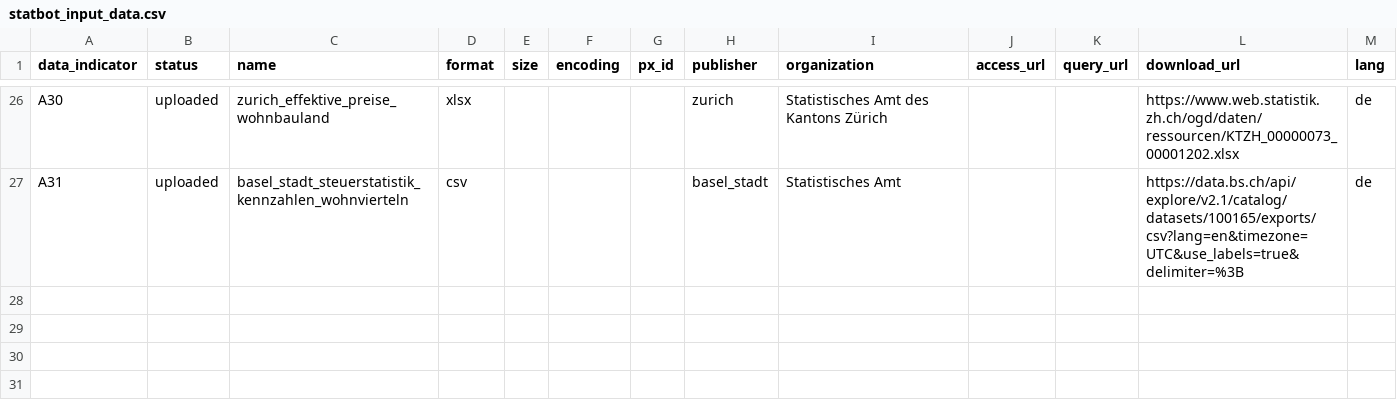
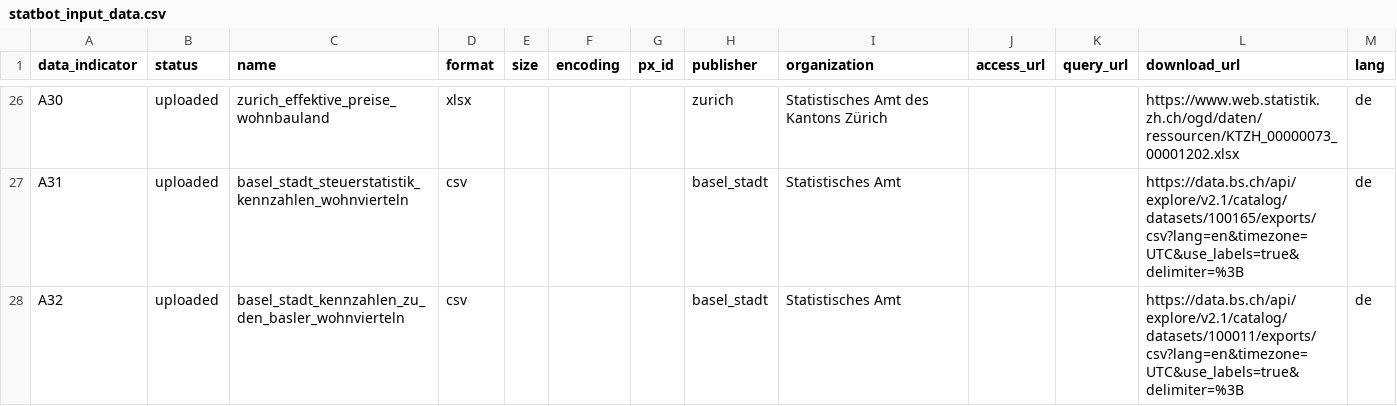
Before and after one commit to statistikZH/statbotData, a CSV file: data/const/statbot_input_data.csv, drawn as a sheet; only a part is shown, gaps mark what is left out.

Commit message:
Ds a32 (#119)
* feat(A32): add to dataset list

* feat(A32): add table metadata

* feat(A32): add column metadata

* feat(A32): add pipeline

* doc(A32): add sample

* feat(A32): add questions

* chore(A32): upload to postgres

* fix(A31): translate missing queries

* feat(A32): add queries

* feat(A32): translate questions

```diff
--- a/data/const/statbot_input_data.csv
+++ b/data/const/statbot_input_data.csv
@@ -27 +27,2 @@ A30,uploaded,zurich_effektive_preise_wohnbauland,xlsx,,,,zurich,"Statistisches A
 A31,uploaded,basel_stadt_steuerstatistik_kennzahlen_wohnvierteln,csv,,,,basel_stadt,"Statistisches Amt",,,https://data.bs.ch/api/explore/v2.1/catalog/datasets/100165/exports/csv?lang=en&timezone=UTC&use_labels=true&delimiter=%3B,de
+A32,uploaded,basel_stadt_kennzahlen_zu_den_basler_wohnvierteln,csv,,,,basel_stadt,"Statistisches Amt",,,https://data.bs.ch/api/explore/v2.1/catalog/datasets/100011/exports/csv?lang=en&timezone=UTC&use_labels=true&delimiter=%3B,de
```
Also changed, not shown: 8 other files.
